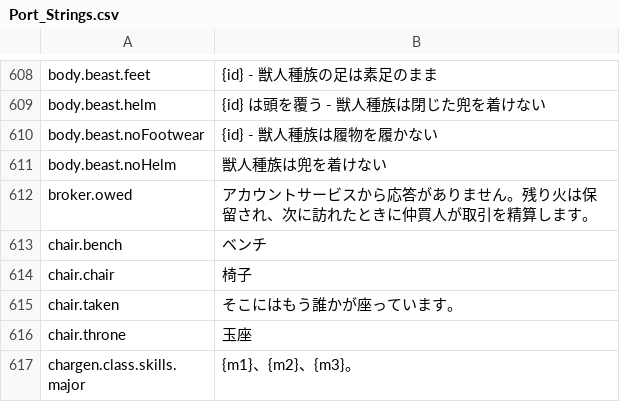
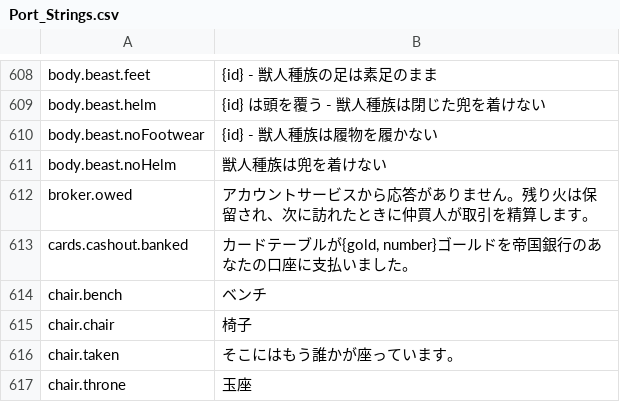
Before and after one commit to Lattymoy/daggerfall-js-source, a CSV file: locales/ja/Port_Strings.csv, drawn as a sheet; only a part is shown, gaps mark what is left out; the shorter side is filled out with more unchanged rows.

```diff
--- a/locales/ja/Port_Strings.csv
+++ b/locales/ja/Port_Strings.csv
@@ -612,2 +612,3 @@ body.beast.noHelm,"獣人種族は兜を着けない"
 broker.owed,"アカウントサービスから応答がありません。残り火は保留され、次に訪れたときに仲買人が取引を精算します。"
+cards.cashout.banked,"カードテーブルが{gold, number}ゴールドを帝国銀行のあなたの口座に支払いました。"
 chair.bench,"ベンチ"
```
Also changed, not shown: locales/bg/Port_Strings.csv, locales/el/Port_Strings.csv, 54 other files.
